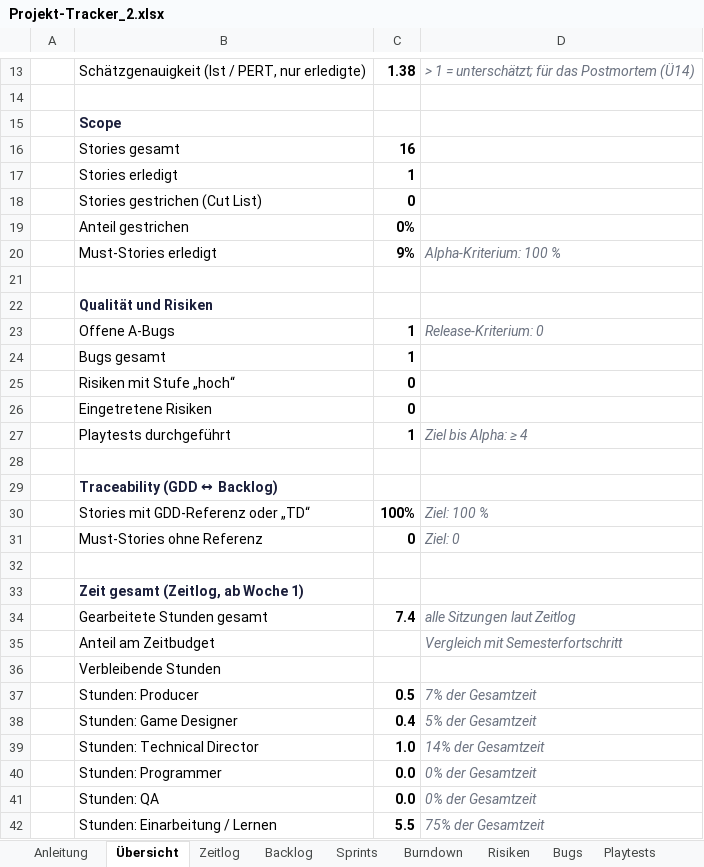
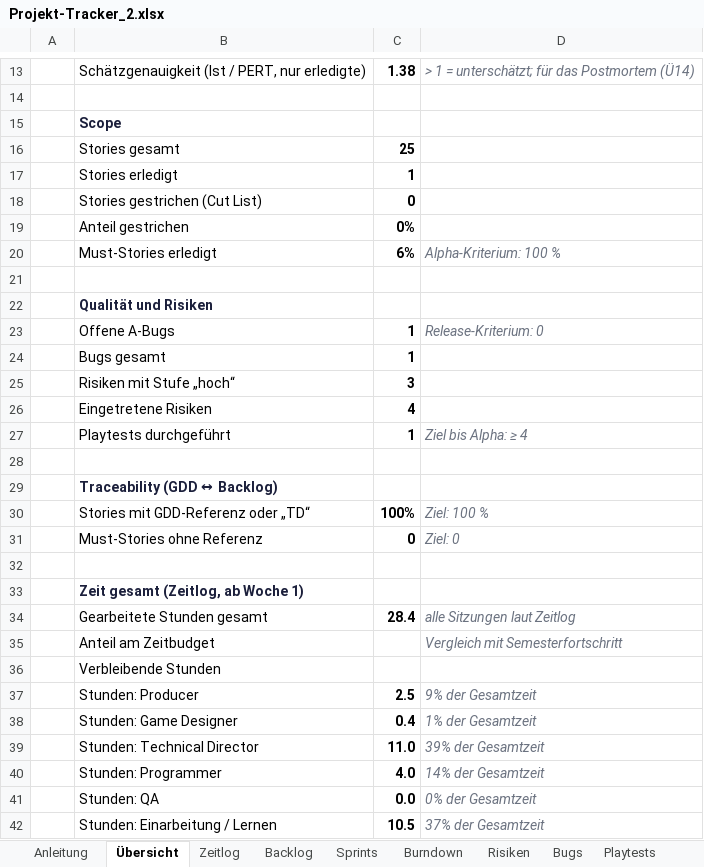
Before and after one commit to ElianaSarfert/Point_and_Click_Adventure, an Excel workbook: docs/Projekt-Tracker_2.xlsx, sheet Übersicht, drawn as a sheet; only a part is shown, gaps mark what is left out; values as stored, in another font and other column widths than the file's, no borders; conditional formats not drawn; the diff names each change by its address in the sheet, - before the commit and + after, or states it on an @@ line.

```diff
--- a/docs/Projekt-Tracker_2.xlsx (sheet Übersicht)
+++ b/docs/Projekt-Tracker_2.xlsx (sheet Übersicht)
-C16: 16
+C16: 25
-C20: 9%
+C20: 6%
-C25: 0
+C25: 3
-C26: 0
+C26: 4
-C34: 7.4
+C34: 28.4
-C37: 0.5
+C37: 2.5
-D37: 7% der Gesamtzeit
+D37: 9% der Gesamtzeit
-D38: 5% der Gesamtzeit
+D38: 1% der Gesamtzeit
-C39: 1.0
+C39: 11.0
-D39: 14% der Gesamtzeit
+D39: 39% der Gesamtzeit
-C40: 0.0
+C40: 4.0
-D40: 0% der Gesamtzeit
+D40: 14% der Gesamtzeit
-C42: 5.5
+C42: 10.5
-D42: 75% der Gesamtzeit
+D42: 37% der Gesamtzeit
```
Also changed, not shown: sheet Risiken, sheet Backlog, sheet Zeitlog, 4 other files.
